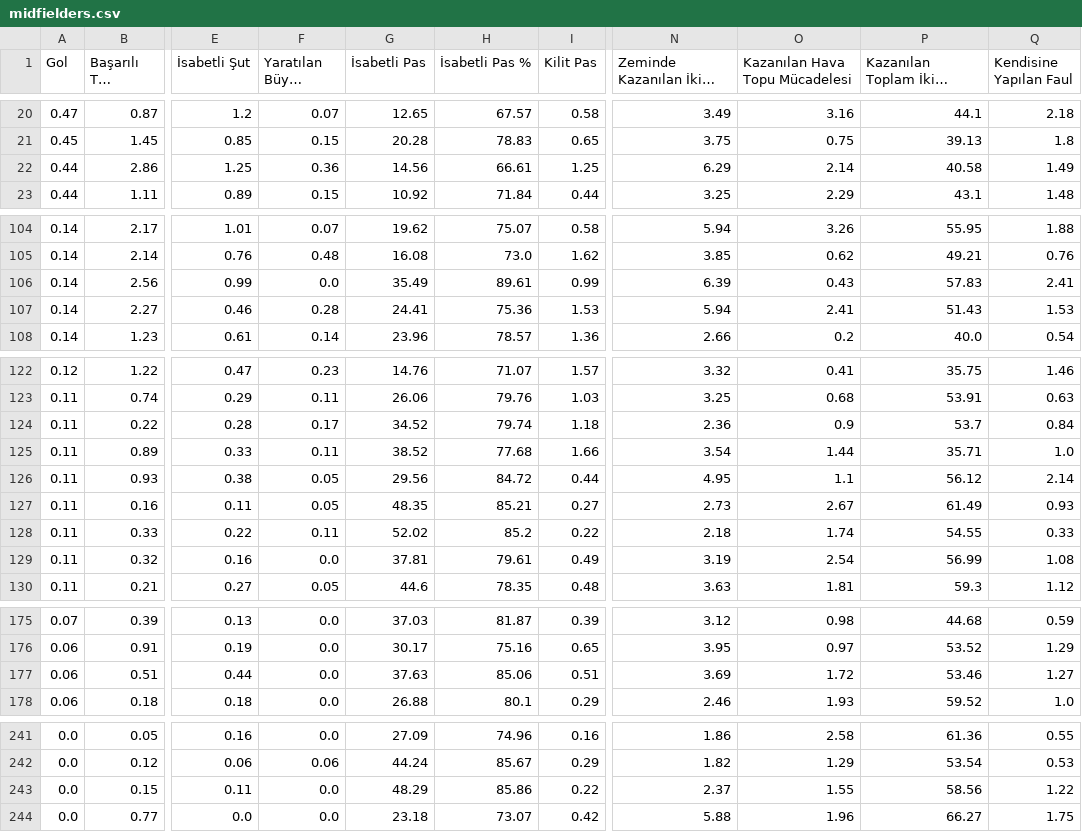
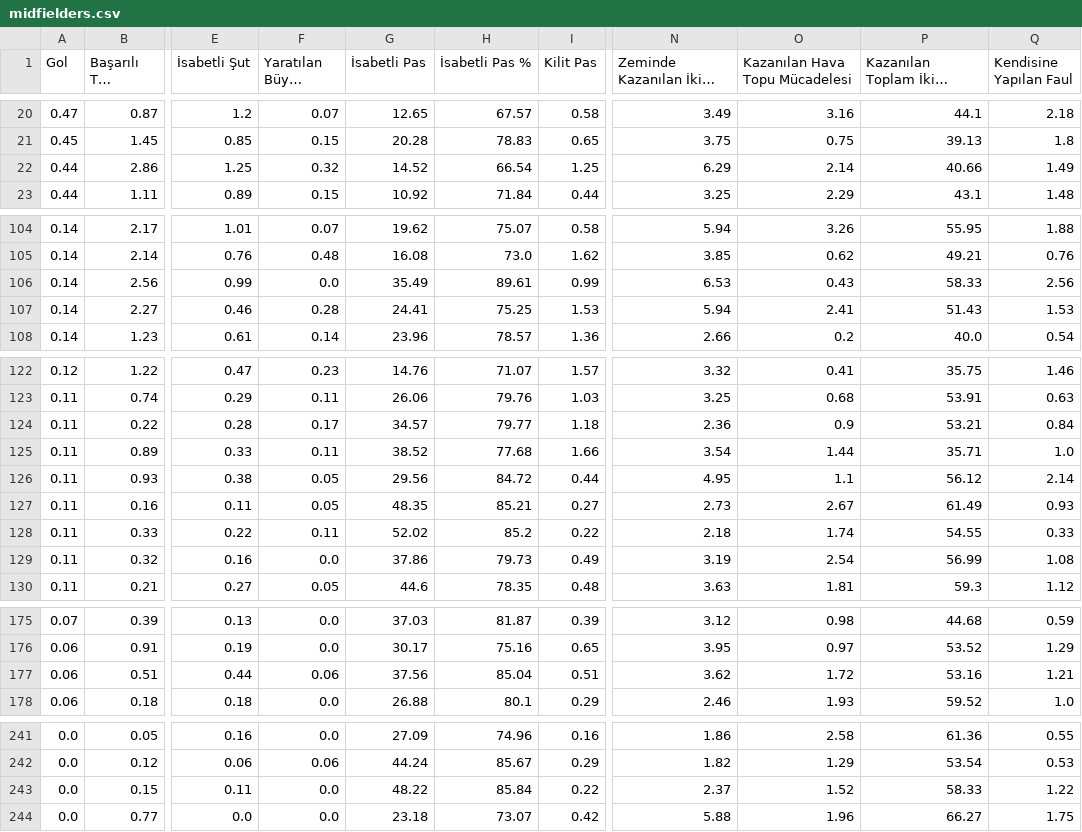
Before and after one commit to scatterradarcsv/csv_scatter_radar_15matches_per90_noPos, a CSV file: midfielders.csv, drawn as a sheet; only a part is shown, gaps mark what is left out; long unchanged cells end in …; the diff covers the shown part only; the diff names each change by its address in the sheet, - before the commit and + after, or states it on an @@ line.

Commit message:
Updated midfielders.csv

```diff
--- a/midfielders.csv
+++ b/midfielders.csv
-F22 (Yaratılan Büyük Şans): 0.36
+F22 (Yaratılan Büyük Şans): 0.32
-G22 (İsabetli Pas): 14.56
+G22 (İsabetli Pas): 14.52
-H22 (İsabetli Pas %): 66.61
+H22 (İsabetli Pas %): 66.54
-P22: 40.58
+P22: 40.66
-N106 (Zeminde Kazanılan İkili Mücadele): 6.39
+N106 (Zeminde Kazanılan İkili Mücadele): 6.53
-P106: 57.83
+P106: 58.33
-Q106 (Kendisine Yapılan Faul): 2.41
+Q106 (Kendisine Yapılan Faul): 2.56
-H107 (İsabetli Pas %): 75.36
+H107 (İsabetli Pas %): 75.25
-G124 (İsabetli Pas): 34.52
+G124 (İsabetli Pas): 34.57
-H124 (İsabetli Pas %): 79.74
+H124 (İsabetli Pas %): 79.77
-P124: 53.7
+P124: 53.21
-G129 (İsabetli Pas): 37.81
+G129 (İsabetli Pas): 37.86
-H129 (İsabetli Pas %): 79.61
+H129 (İsabetli Pas %): 79.73
-F177 (Yaratılan Büyük Şans): 0.0
+F177 (Yaratılan Büyük Şans): 0.06
-G177 (İsabetli Pas): 37.63
+G177 (İsabetli Pas): 37.56
-H177 (İsabetli Pas %): 85.06
+H177 (İsabetli Pas %): 85.04
-N177 (Zeminde Kazanılan İkili Mücadele): 3.69
+N177 (Zeminde Kazanılan İkili Mücadele): 3.62
-P177: 53.46
+P177: 53.16
-Q177 (Kendisine Yapılan Faul): 1.27
+Q177 (Kendisine Yapılan Faul): 1.21
-G243 (İsabetli Pas): 48.29
+G243 (İsabetli Pas): 48.22
-H243 (İsabetli Pas %): 85.86
+H243 (İsabetli Pas %): 85.84
-O243 (Kazanılan Hava Topu Mücadelesi): 1.55
+O243 (Kazanılan Hava Topu Mücadelesi): 1.52
-P243: 58.56
+P243: 58.33
```
Also changed, not shown: 15 edited cells elsewhere in this file.
